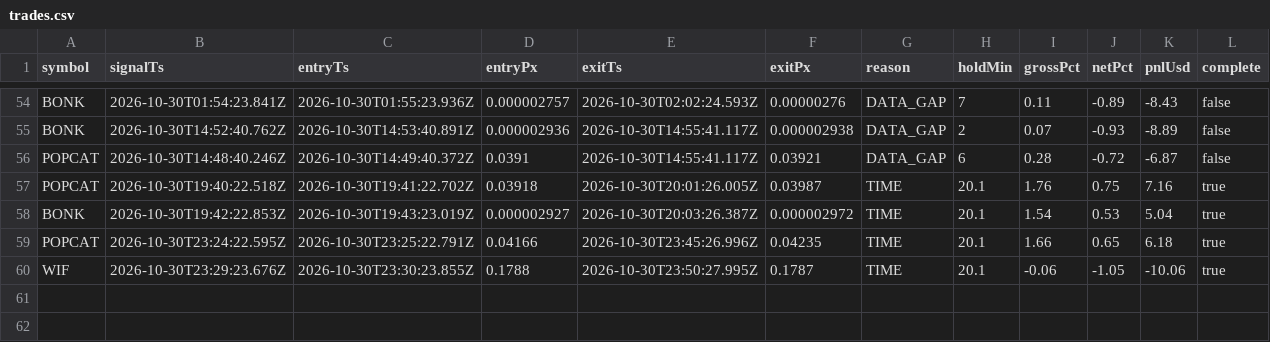
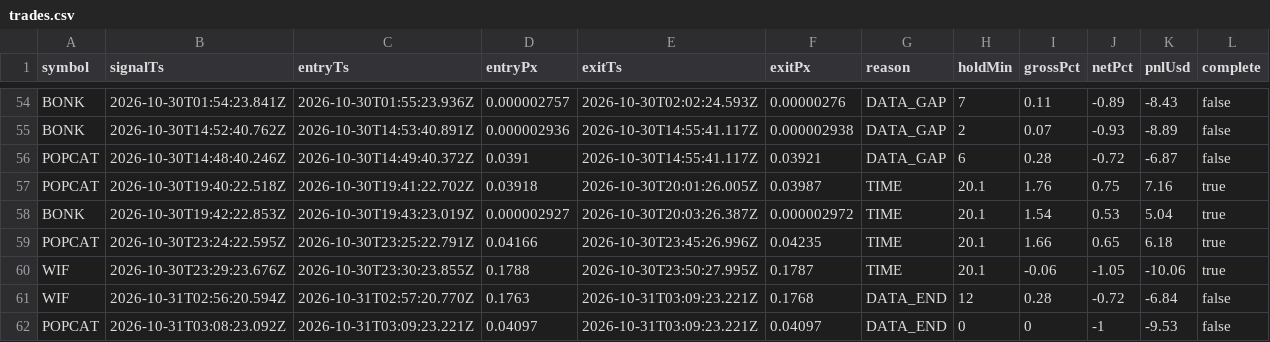
Before and after one commit to jyofst/jyofst.github.io, a CSV file: sim/trades.csv, drawn as a sheet; only a part is shown, gaps mark what is left out; the diff names each change by its address in the sheet, - before the commit and + after, or states it on an @@ line.

```diff
--- a/sim/trades.csv
+++ b/sim/trades.csv
+row 61: WIF | 2026-10-31T02:56:20.594Z | 2026-10-31T02:57:20.770Z | 0.1763 | 2026-10-31T03:09:23.221Z | 0.1768 | DATA_END | 12 | 0.28 | -0.72 | -6.84 | false
+row 62: POPCAT | 2026-10-31T03:08:23.092Z | 2026-10-31T03:09:23.221Z | 0.04097 | 2026-10-31T03:09:23.221Z | 0.04097 | DATA_END | 0 | 0 | -1 | -9.53 | false
```
Also changed, not shown: 4 other files.
